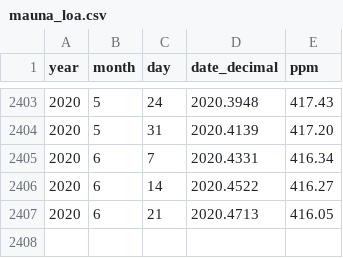
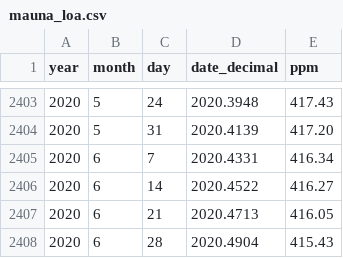
Before and after one commit to UBC-DSCI/introduction-to-datascience, a CSV file: data/mauna_loa.csv, drawn as a sheet; only a part is shown, gaps mark what is left out; the diff names each change by its address in the sheet, - before the commit and + after, or states it on an @@ line.

Commit message:
added data processing loop to retrieve_data notebook

```diff
--- a/data/mauna_loa.csv
+++ b/data/mauna_loa.csv
+row 2408: 2020 | 6 | 28 | 2020.4904 | 415.43
```
Also changed, not shown: data/islands.csv, 8 other files.
